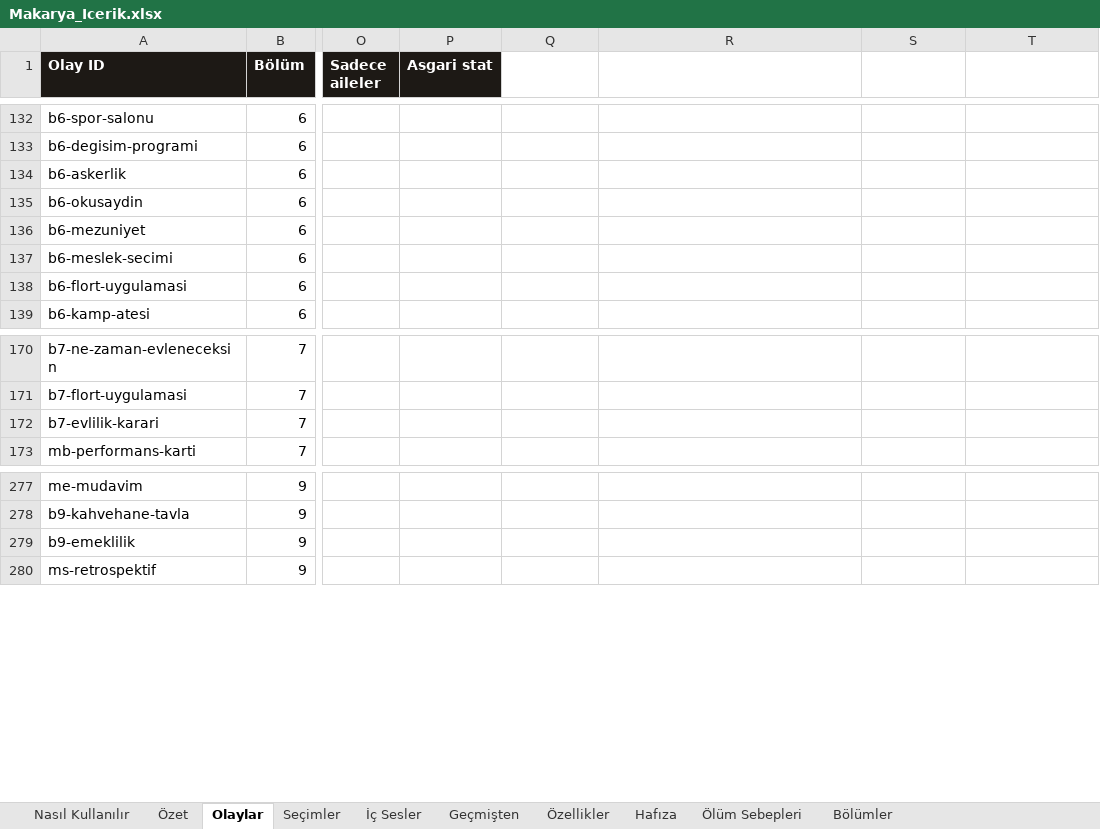
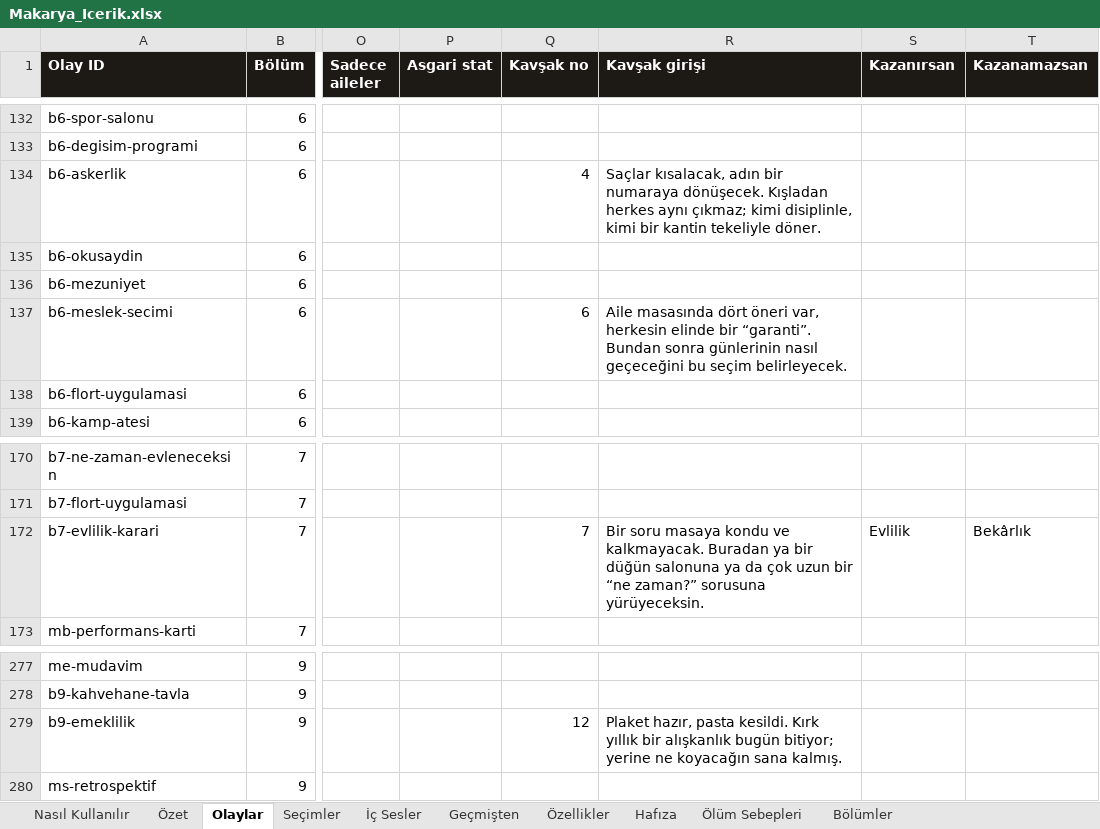
Before and after one commit to Dygrogrand/Makarya, an Excel workbook: Makarya_Icerik.xlsx, sheet Olaylar, drawn as a sheet; only a part is shown, gaps mark what is left out; values as stored, in another font and other column widths than the file's, no borders; the diff covers the shown part only; the diff names each change by its address in the sheet, - before the commit and + after, or states it on an @@ line.

```diff
--- a/Makarya_Icerik.xlsx (sheet Olaylar)
+++ b/Makarya_Icerik.xlsx (sheet Olaylar)
-Q1: (empty)
+Q1: Kavşak no
-Q1:T1 fill: none
+Q1:T1 fill: #1D1915
-R1: (empty)
+R1: Kavşak girişi
-S1: (empty)
+S1: Kazanırsan
-T1: (empty)
+T1: Kazanamazsan
-Q134 (Kavşak no): (empty)
+Q134 (Kavşak no): 4
-R134 (Kavşak girişi): (empty)
+R134 (Kavşak girişi): Saçlar kısalacak, adın bir numaraya dönüşecek. Kışladan herkes aynı çıkmaz; kimi disiplinle, kimi bir kantin tekeliyle döner.
-Q137 (Kavşak no): (empty)
+Q137 (Kavşak no): 6
-R137 (Kavşak girişi): (empty)
+R137 (Kavşak girişi): Aile masasında dört öneri var, herkesin elinde bir “garanti”. Bundan sonra günlerinin nasıl geçeceğini bu seçim belirleyecek.
-Q172 (Kavşak no): (empty)
+Q172 (Kavşak no): 7
-R172 (Kavşak girişi): (empty)
+R172 (Kavşak girişi): Bir soru masaya kondu ve kalkmayacak. Buradan ya bir düğün salonuna ya da çok uzun bir “ne zaman?” sorusuna yürüyeceksin.
-S172 (Kazanırsan): (empty)
+S172 (Kazanırsan): Evlilik
-T172 (Kazanamazsan): (empty)
+T172 (Kazanamazsan): Bekârlık
-Q279 (Kavşak no): (empty)
+Q279 (Kavşak no): 12
-R279 (Kavşak girişi): (empty)
+R279 (Kavşak girişi): Plaket hazır, pasta kesildi. Kırk yıllık bir alışkanlık bugün bitiyor; yerine ne koyacağın sana kalmış.
```
Also changed, not shown: 23 edited cells elsewhere in this sheet, sheet Seçimler, sheet Hafıza, 6 other files.
